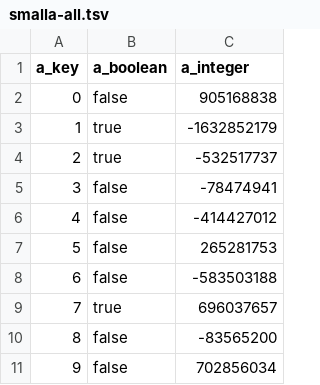
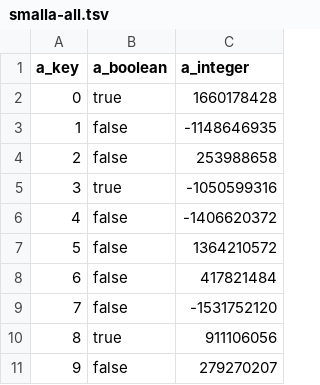
Before and after one commit to Knossys/DBSerialization, a TSV file: db/smalla-all.tsv, drawn as a sheet.

```diff
--- a/db/smalla-all.tsv
+++ b/db/smalla-all.tsv
@@ -1,11 +1,11 @@
 a_key	a_boolean	a_integer
-0	false	905168838
-1	true	-1632852179
-2	true	-532517737
-3	false	-78474941
-4	false	-414427012
-5	false	265281753
-6	false	-583503188
-7	true	696037657
-8	false	-83565200
-9	false	702856034
+0	true	1660178428
+1	false	-1148646935
+2	false	253988658
+3	true	-1050599316
+4	false	-1406620372
+5	false	1364210572
+6	false	417821484
+7	false	-1531752120
+8	true	911106056
+9	false	279270207
```
Also changed, not shown: db/smallb-all.tsv, db/table-join-cross.tsv, 12 other files.
